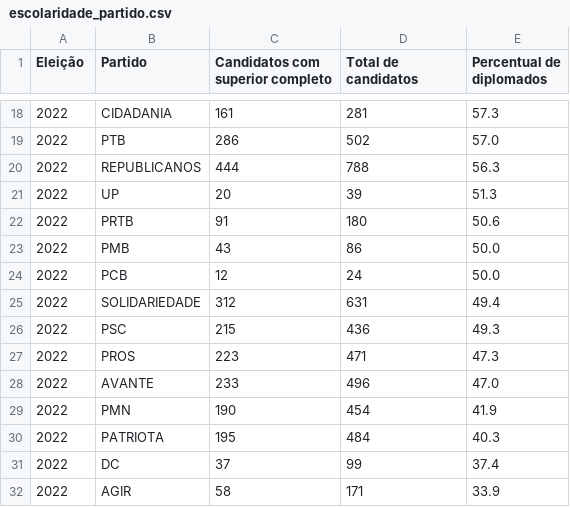
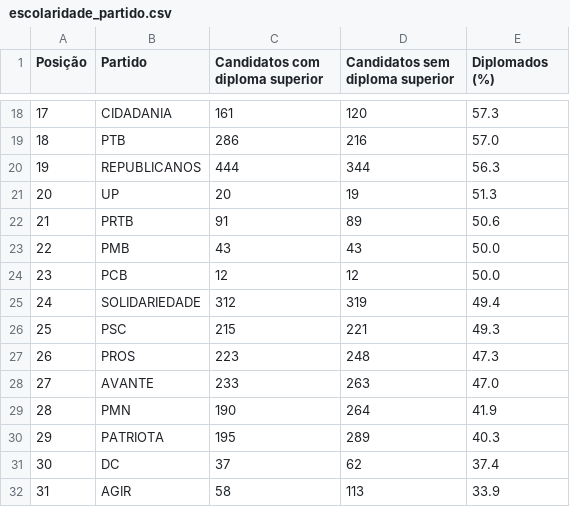
Before and after one commit to rafagarc/eleicoes_2022, a CSV file: escolaridade_partido.csv, drawn as a sheet; only a part is shown, gaps mark what is left out; the diff covers the shown part only.

```diff
--- a/escolaridade_partido.csv
+++ b/escolaridade_partido.csv
@@ -1 +1 @@
-Eleição,Partido,Candidatos com superior completo,Total de candidatos,Percentual de diplomados
+Posição,Partido,Candidatos com diploma superior,Candidatos sem diploma superior,Diplomados (%)
@@ -18,15 +18,15 @@ Eleição,Partido,Candidatos com superior completo,Total de candidatos,Percentua
-2022,CIDADANIA,161,281,57.3
-2022,PTB,286,502,57.0
-2022,REPUBLICANOS,444,788,56.3
-2022,UP,20,39,51.3
-2022,PRTB,91,180,50.6
-2022,PMB,43,86,50.0
-2022,PCB,12,24,50.0
-2022,SOLIDARIEDADE,312,631,49.4
-2022,PSC,215,436,49.3
-2022,PROS,223,471,47.3
-2022,AVANTE,233,496,47.0
-2022,PMN,190,454,41.9
-2022,PATRIOTA,195,484,40.3
-2022,DC,37,99,37.4
-2022,AGIR,58,171,33.9
+17,CIDADANIA,161,120,57.3
+18,PTB,286,216,57.0
+19,REPUBLICANOS,444,344,56.3
+20,UP,20,19,51.3
+21,PRTB,91,89,50.6
+22,PMB,43,43,50.0
+23,PCB,12,12,50.0
+24,SOLIDARIEDADE,312,319,49.4
+25,PSC,215,221,49.3
+26,PROS,223,248,47.3
+27,AVANTE,233,263,47.0
+28,PMN,190,264,41.9
+29,PATRIOTA,195,289,40.3
+30,DC,37,62,37.4
+31,AGIR,58,113,33.9
```
Also changed, not shown: 32 edited cells elsewhere in this file.
